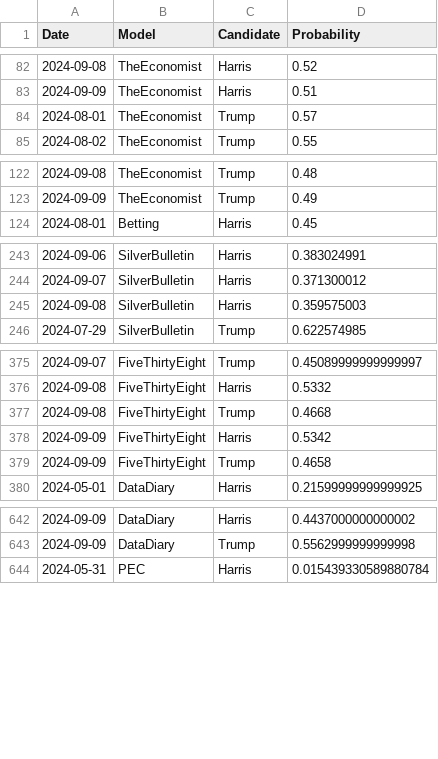
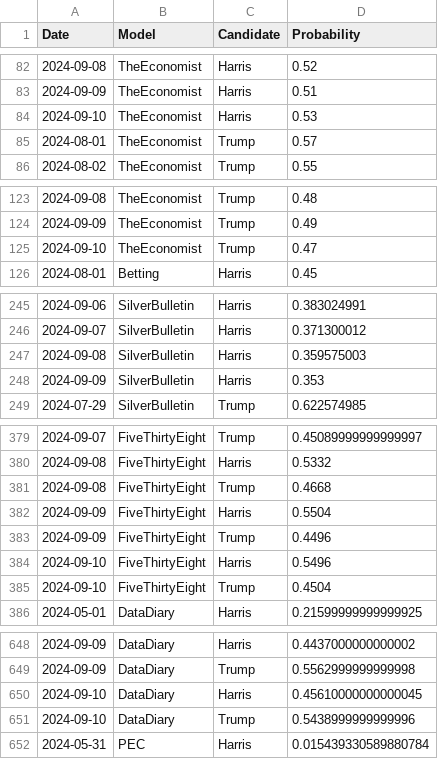
Before and after one commit to PaulMainwood/Election2024, a CSV file: aggregated_data.csv, drawn as a sheet; only a part is shown, gaps mark what is left out; the diff covers the shown part only.

```diff
--- a/aggregated_data.csv
+++ b/aggregated_data.csv
@@ -83,2 +83,3 @@ Date,Model,Candidate,Probability
 2024-09-09,TheEconomist,Harris,0.51
+2024-09-10,TheEconomist,Harris,0.53
 2024-08-01,TheEconomist,Trump,0.57
@@ -123,2 +124,3 @@ Date,Model,Candidate,Probability
 2024-09-09,TheEconomist,Trump,0.49
+2024-09-10,TheEconomist,Trump,0.47
 2024-08-01,Betting,Harris,0.45
@@ -245,2 +247,3 @@ Date,Model,Candidate,Probability
 2024-09-08,SilverBulletin,Harris,0.359575003
+2024-09-09,SilverBulletin,Harris,0.353
 2024-07-29,SilverBulletin,Trump,0.622574985
@@ -377,4 +381,6 @@ Date,Model,Candidate,Probability
 2024-09-08,FiveThirtyEight,Trump,0.4668
-2024-09-09,FiveThirtyEight,Harris,0.5342
-2024-09-09,FiveThirtyEight,Trump,0.4658
+2024-09-09,FiveThirtyEight,Harris,0.5504
+2024-09-09,FiveThirtyEight,Trump,0.4496
+2024-09-10,FiveThirtyEight,Harris,0.5496
+2024-09-10,FiveThirtyEight,Trump,0.4504
 2024-05-01,DataDiary,Harris,0.21599999999999925
@@ -643,2 +649,4 @@ Date,Model,Candidate,Probability
 2024-09-09,DataDiary,Trump,0.5562999999999998
+2024-09-10,DataDiary,Harris,0.45610000000000045
+2024-09-10,DataDiary,Trump,0.5438999999999996
 2024-05-31,PEC,Harris,0.015439330589880784
```
Also changed, not shown: 1 added row elsewhere in this file, ManualData.csv, aggregated_data_wide.csv, 4 other files.
